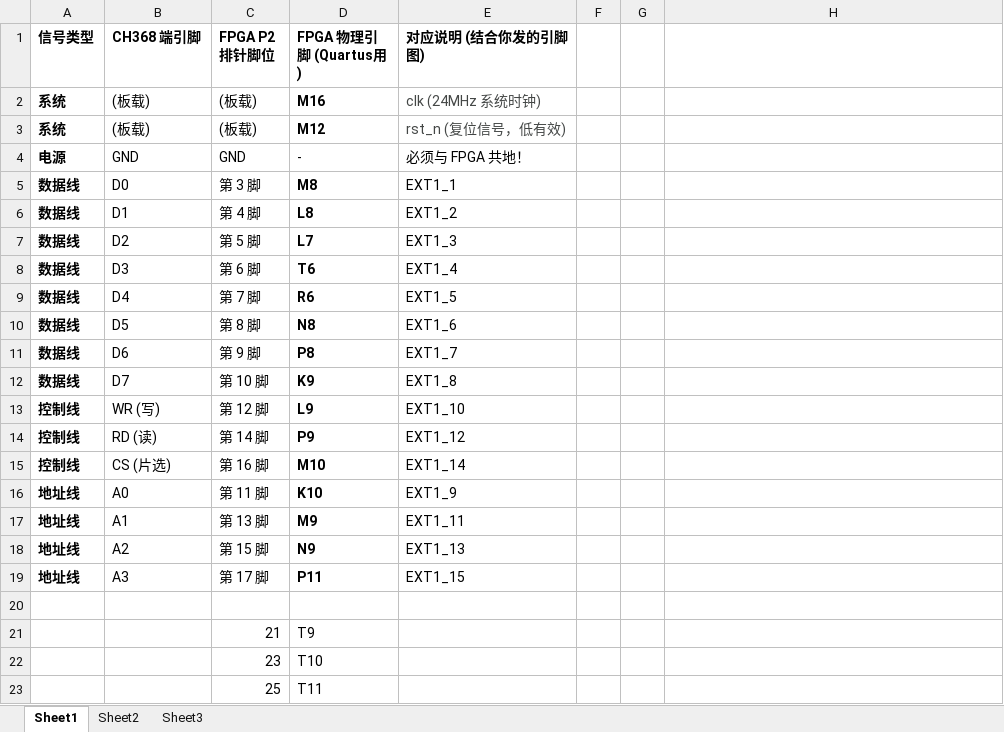
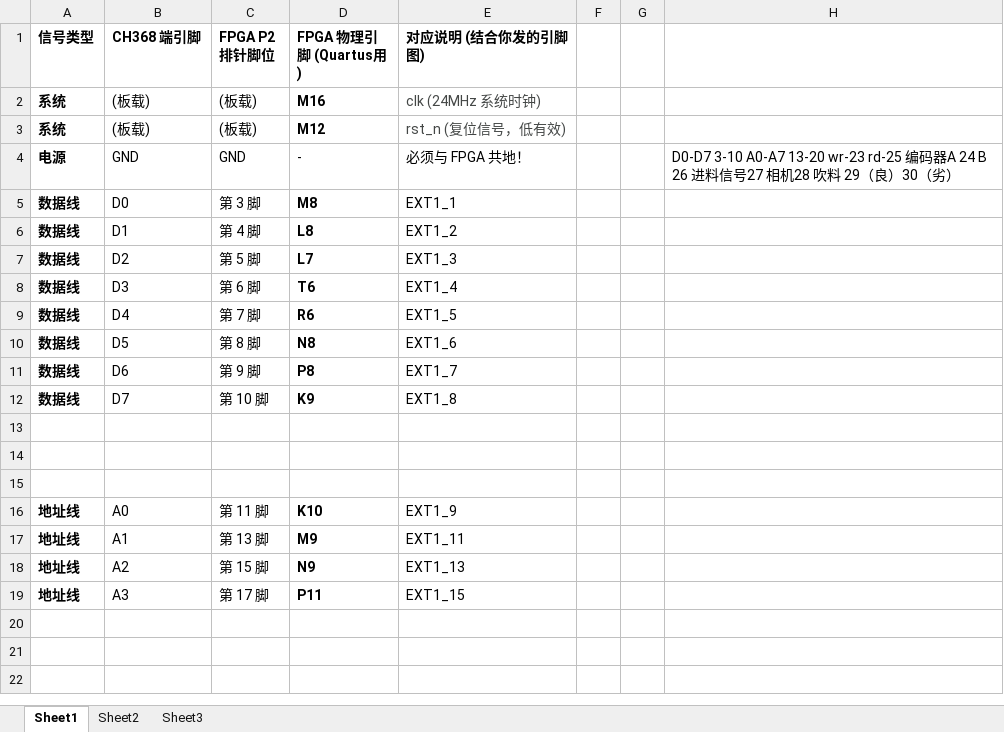
Before and after one commit to wyx23150-pixel/ch368_fpga, an Excel workbook: doc/引脚分配.xlsx, sheet Sheet1, drawn as a sheet; values as stored, in another font and other column widths than the file's, no borders; the diff names each change by its address in the sheet, - before the commit and + after, or states it on an @@ line.

```diff
--- a/doc/引脚分配.xlsx (sheet Sheet1)
+++ b/doc/引脚分配.xlsx (sheet Sheet1)
-H4: (empty)
+H4: D0-D7 3-10 A0-A7 13-20 wr-23 rd-25 编码器A 24 B 26 进料信号27 相机28 吹料 29（良）30（劣）
-row 13: 控制线 | WR (写) | 第 12 脚 | L9 | EXT1_10
+row 13: (empty)
-row 14: 控制线 | RD (读) | 第 14 脚 | P9 | EXT1_12
+row 14: (empty)
-row 15: 控制线 | CS (片选) | 第 16 脚 | M10 | EXT1_14
+row 15: (empty)
-row 20: (empty)
-row 21:  |  | 21 | T9
-row 22:  |  | 23 | T10
-row 23:  |  | 25 | T11
```
Also changed, not shown: 3 other files.
